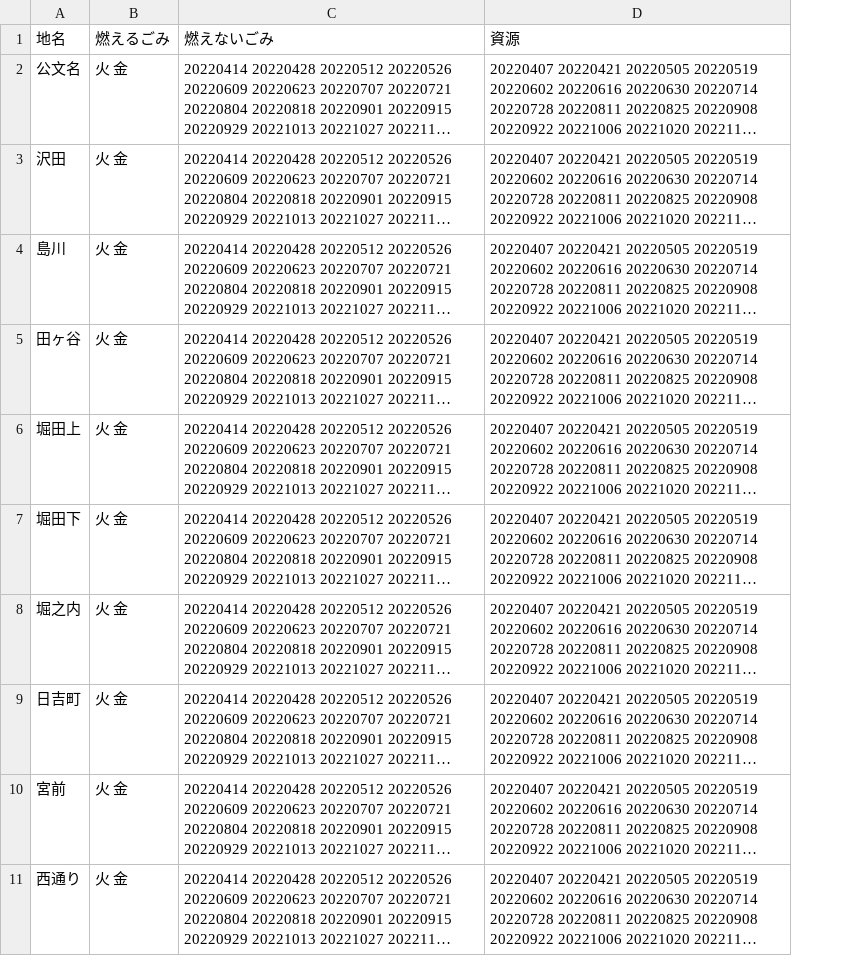
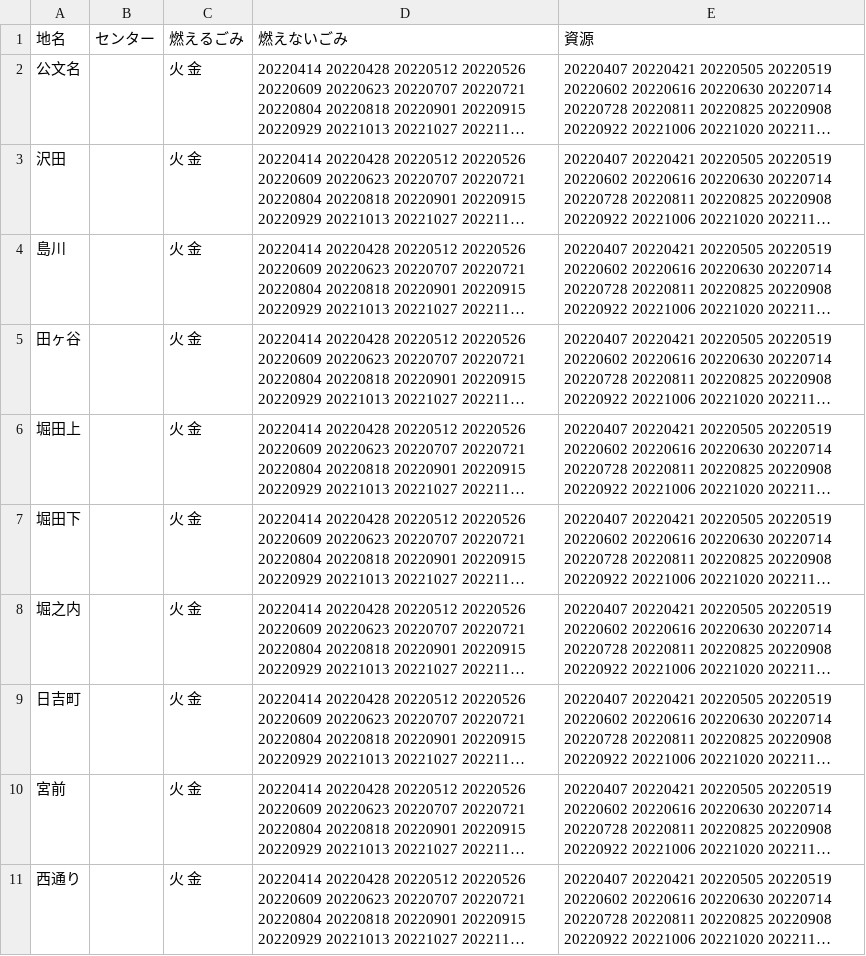
Before and after one commit to kikugawashi/5374, a CSV file: data/area_days.csv, drawn as a sheet; only a part is shown; long unchanged cells end in …; the diff names each change by its address in the sheet, - before the commit and + after, or states it on an @@ line.

Commit message:
Update area_days.csv

```diff
--- a/data/area_days.csv
+++ b/data/area_days.csv
+column B (センター), empty
```
